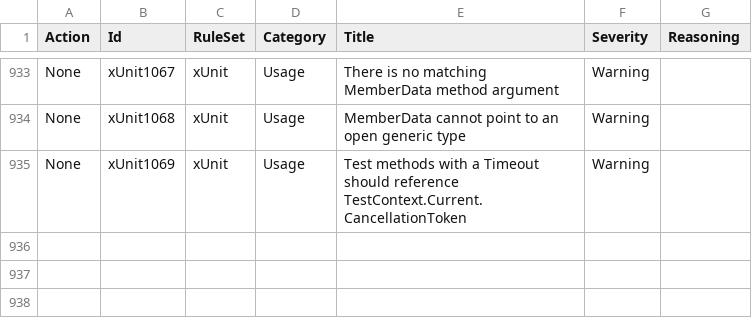
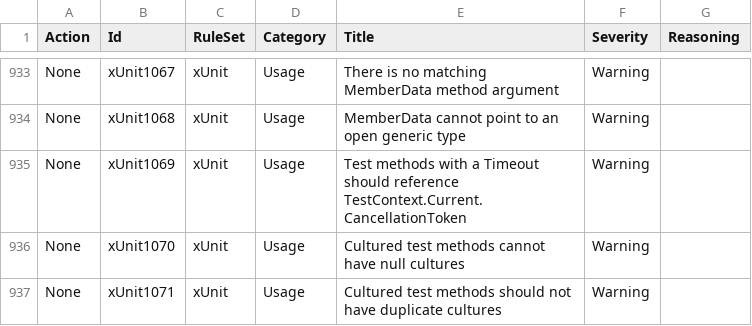
Before and after one commit to lancra/dotnet-analyzers, a CSV file: src/data-sets/rule-settings.csv, drawn as a sheet; only a part is shown, gaps mark what is left out.

Commit message:
Add new xUnit rules
- xUnit1070
- xUnit1071

```diff
--- a/src/data-sets/rule-settings.csv
+++ b/src/data-sets/rule-settings.csv
@@ -935 +935,3 @@ None,xUnit1068,xUnit,Usage,MemberData cannot point to an open generic type,Warni
 None,xUnit1069,xUnit,Usage,Test methods with a Timeout should reference TestContext.Current.CancellationToken,Warning,
+None,xUnit1070,xUnit,Usage,Cultured test methods cannot have null cultures,Warning,
+None,xUnit1071,xUnit,Usage,Cultured test methods should not have duplicate cultures,Warning,
```
Also changed, not shown: 1 other file.
